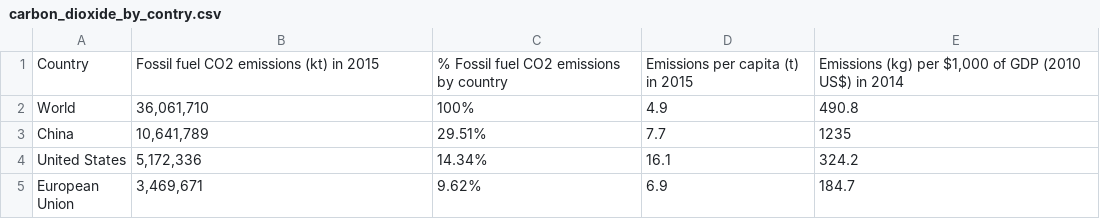
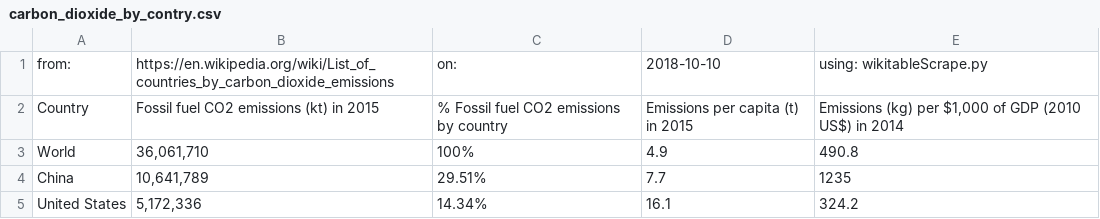
Before and after one commit to ARONDALTON/world_C02_study, a CSV file: carbon_dioxide_by_contry/carbon_dioxide_by_contry.csv, drawn as a sheet; only a part is shown; the shorter side is filled out with more unchanged rows; the diff names each change by its address in the sheet, - before the commit and + after, or states it on an @@ line.

```diff
--- a/carbon_dioxide_by_contry/carbon_dioxide_by_contry.csv
+++ b/carbon_dioxide_by_contry/carbon_dioxide_by_contry.csv
+row 1: from: | https://en.wikipedia.org/wiki/List_of_countries_by_carbon_dioxide_emissions | on: | 2018-10-10 | using: wikitableScrape.py
```
Also changed, not shown: carbon_dioxide_by_contry/carbon_dioxide_by_contry_1.csv, world_population_by_contry/world_population_by_contry.csv.
